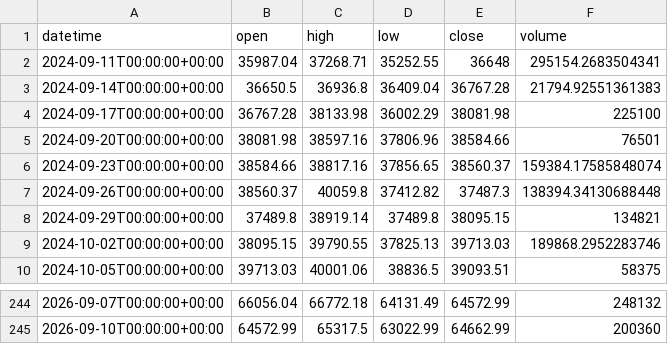
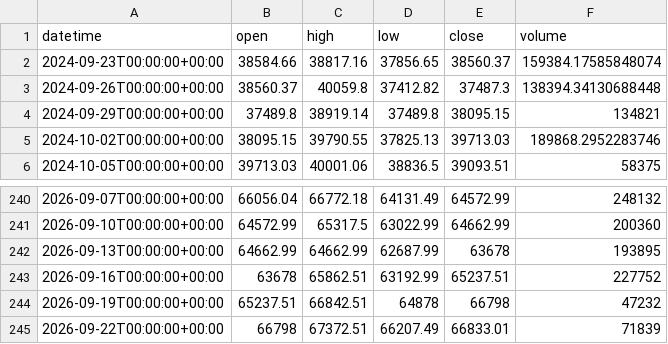
Before and after one commit to getdata-finance/jpn225-3d-ohlcv-index-historical-data, a CSV file: JPN225_3d.csv, drawn as a sheet; only a part is shown, gaps mark what is left out; removed rows and columns are numbered as before the commit, all else as after; the diff names each change by its address in the sheet, - before the commit and + after, or states it on an @@ line.

```diff
--- a/JPN225_3d.csv
+++ b/JPN225_3d.csv
-row 2: 2024-09-11T00:00:00+00:00 | 35987.04 | 37268.71 | 35252.55 | 36648 | 295154.2683504341
-row 3: 2024-09-14T00:00:00+00:00 | 36650.5 | 36936.8 | 36409.04 | 36767.28 | 21794.92551361383
-row 4: 2024-09-17T00:00:00+00:00 | 36767.28 | 38133.98 | 36002.29 | 38081.98 | 225100
-row 5: 2024-09-20T00:00:00+00:00 | 38081.98 | 38597.16 | 37806.96 | 38584.66 | 76501
+row 242: 2026-09-13T00:00:00+00:00 | 64662.99 | 64662.99 | 62687.99 | 63678 | 193895
+row 243: 2026-09-16T00:00:00+00:00 | 63678 | 65862.51 | 63192.99 | 65237.51 | 227752
+row 244: 2026-09-19T00:00:00+00:00 | 65237.51 | 66842.51 | 64878 | 66798 | 47232
+row 245: 2026-09-22T00:00:00+00:00 | 66798 | 67372.51 | 66207.49 | 66833.01 | 71839
```
Also changed, not shown: 1 other file.
